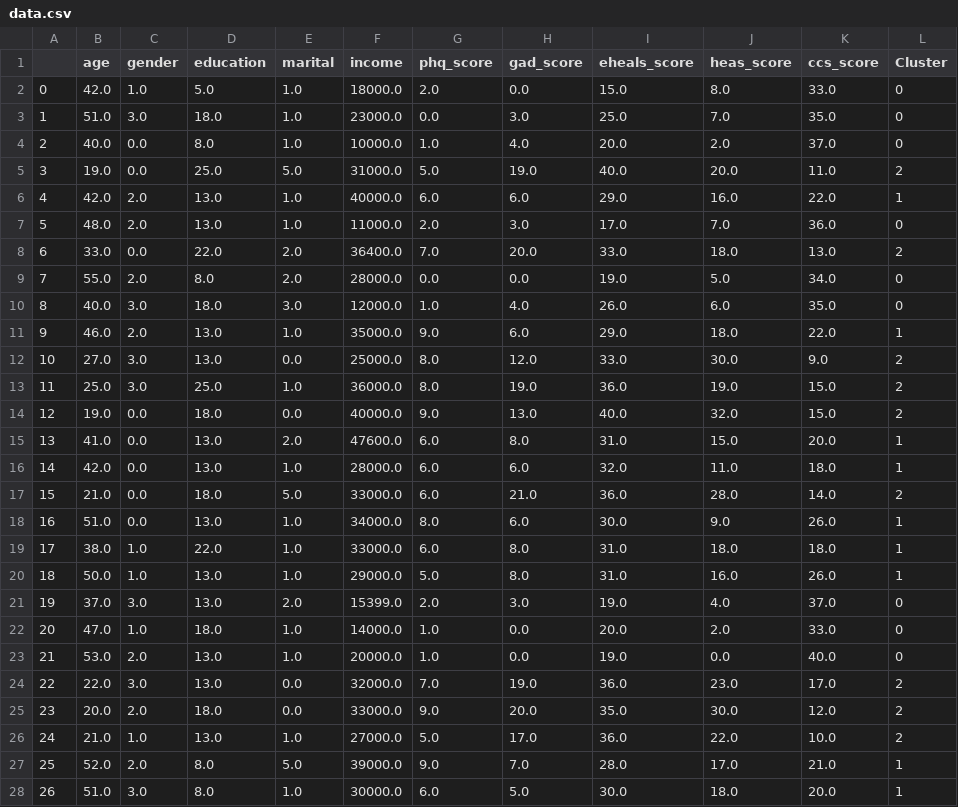
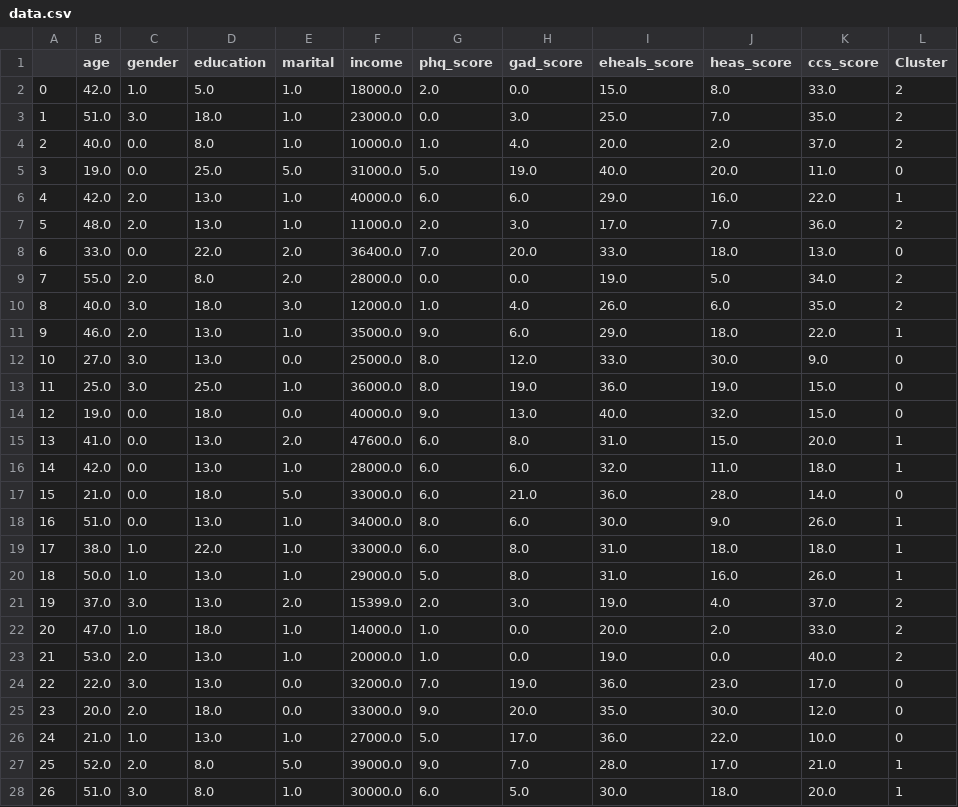
Before and after one commit to FedeS13/Projectpython, a CSV file: data.csv, drawn as a sheet; only a part is shown; the diff covers the shown part only.

```diff
--- a/data.csv
+++ b/data.csv
@@ -1,18 +1,18 @@
 ,age,gender,education,marital,income,phq_score,gad_score,eheals_score,heas_score,ccs_score,Cluster
-0,42.0,1.0,5.0,1.0,18000.0,2.0,0.0,15.0,8.0,33.0,0
-1,51.0,3.0,18.0,1.0,23000.0,0.0,3.0,25.0,7.0,35.0,0
-2,40.0,0.0,8.0,1.0,10000.0,1.0,4.0,20.0,2.0,37.0,0
-3,19.0,0.0,25.0,5.0,31000.0,5.0,19.0,40.0,20.0,11.0,2
+0,42.0,1.0,5.0,1.0,18000.0,2.0,0.0,15.0,8.0,33.0,2
+1,51.0,3.0,18.0,1.0,23000.0,0.0,3.0,25.0,7.0,35.0,2
+2,40.0,0.0,8.0,1.0,10000.0,1.0,4.0,20.0,2.0,37.0,2
+3,19.0,0.0,25.0,5.0,31000.0,5.0,19.0,40.0,20.0,11.0,0
 4,42.0,2.0,13.0,1.0,40000.0,6.0,6.0,29.0,16.0,22.0,1
-5,48.0,2.0,13.0,1.0,11000.0,2.0,3.0,17.0,7.0,36.0,0
-6,33.0,0.0,22.0,2.0,36400.0,7.0,20.0,33.0,18.0,13.0,2
-7,55.0,2.0,8.0,2.0,28000.0,0.0,0.0,19.0,5.0,34.0,0
-8,40.0,3.0,18.0,3.0,12000.0,1.0,4.0,26.0,6.0,35.0,0
+5,48.0,2.0,13.0,1.0,11000.0,2.0,3.0,17.0,7.0,36.0,2
+6,33.0,0.0,22.0,2.0,36400.0,7.0,20.0,33.0,18.0,13.0,0
+7,55.0,2.0,8.0,2.0,28000.0,0.0,0.0,19.0,5.0,34.0,2
+8,40.0,3.0,18.0,3.0,12000.0,1.0,4.0,26.0,6.0,35.0,2
 9,46.0,2.0,13.0,1.0,35000.0,9.0,6.0,29.0,18.0,22.0,1
-10,27.0,3.0,13.0,0.0,25000.0,8.0,12.0,33.0,30.0,9.0,2
-11,25.0,3.0,25.0,1.0,36000.0,8.0,19.0,36.0,19.0,15.0,2
-12,19.0,0.0,18.0,0.0,40000.0,9.0,13.0,40.0,32.0,15.0,2
+10,27.0,3.0,13.0,0.0,25000.0,8.0,12.0,33.0,30.0,9.0,0
+11,25.0,3.0,25.0,1.0,36000.0,8.0,19.0,36.0,19.0,15.0,0
+12,19.0,0.0,18.0,0.0,40000.0,9.0,13.0,40.0,32.0,15.0,0
 13,41.0,0.0,13.0,2.0,47600.0,6.0,8.0,31.0,15.0,20.0,1
 14,42.0,0.0,13.0,1.0,28000.0,6.0,6.0,32.0,11.0,18.0,1
-15,21.0,0.0,18.0,5.0,33000.0,6.0,21.0,36.0,28.0,14.0,2
+15,21.0,0.0,18.0,5.0,33000.0,6.0,21.0,36.0,28.0,14.0,0
 16,51.0,0.0,13.0,1.0,34000.0,8.0,6.0,30.0,9.0,26.0,1
@@ -20,8 +20,8 @@
 18,50.0,1.0,13.0,1.0,29000.0,5.0,8.0,31.0,16.0,26.0,1
-19,37.0,3.0,13.0,2.0,15399.0,2.0,3.0,19.0,4.0,37.0,0
-20,47.0,1.0,18.0,1.0,14000.0,1.0,0.0,20.0,2.0,33.0,0
-21,53.0,2.0,13.0,1.0,20000.0,1.0,0.0,19.0,0.0,40.0,0
-22,22.0,3.0,13.0,0.0,32000.0,7.0,19.0,36.0,23.0,17.0,2
-23,20.0,2.0,18.0,0.0,33000.0,9.0,20.0,35.0,30.0,12.0,2
-24,21.0,1.0,13.0,1.0,27000.0,5.0,17.0,36.0,22.0,10.0,2
+19,37.0,3.0,13.0,2.0,15399.0,2.0,3.0,19.0,4.0,37.0,2
+20,47.0,1.0,18.0,1.0,14000.0,1.0,0.0,20.0,2.0,33.0,2
+21,53.0,2.0,13.0,1.0,20000.0,1.0,0.0,19.0,0.0,40.0,2
+22,22.0,3.0,13.0,0.0,32000.0,7.0,19.0,36.0,23.0,17.0,0
+23,20.0,2.0,18.0,0.0,33000.0,9.0,20.0,35.0,30.0,12.0,0
+24,21.0,1.0,13.0,1.0,27000.0,5.0,17.0,36.0,22.0,10.0,0
 25,52.0,2.0,8.0,5.0,39000.0,9.0,7.0,28.0,17.0,21.0,1
```
Also changed, not shown: 85 edited cells elsewhere in this file, 2 other files.
